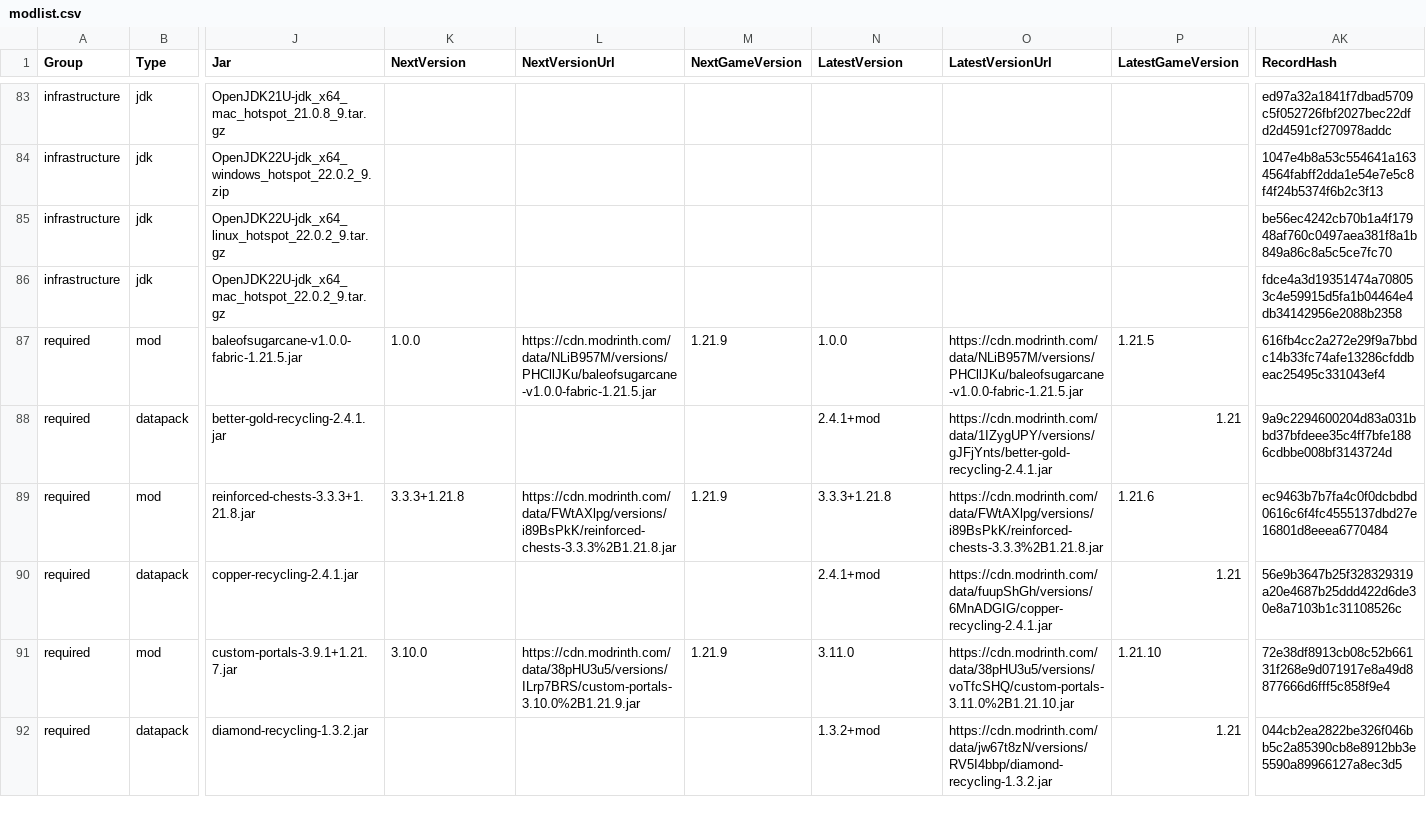
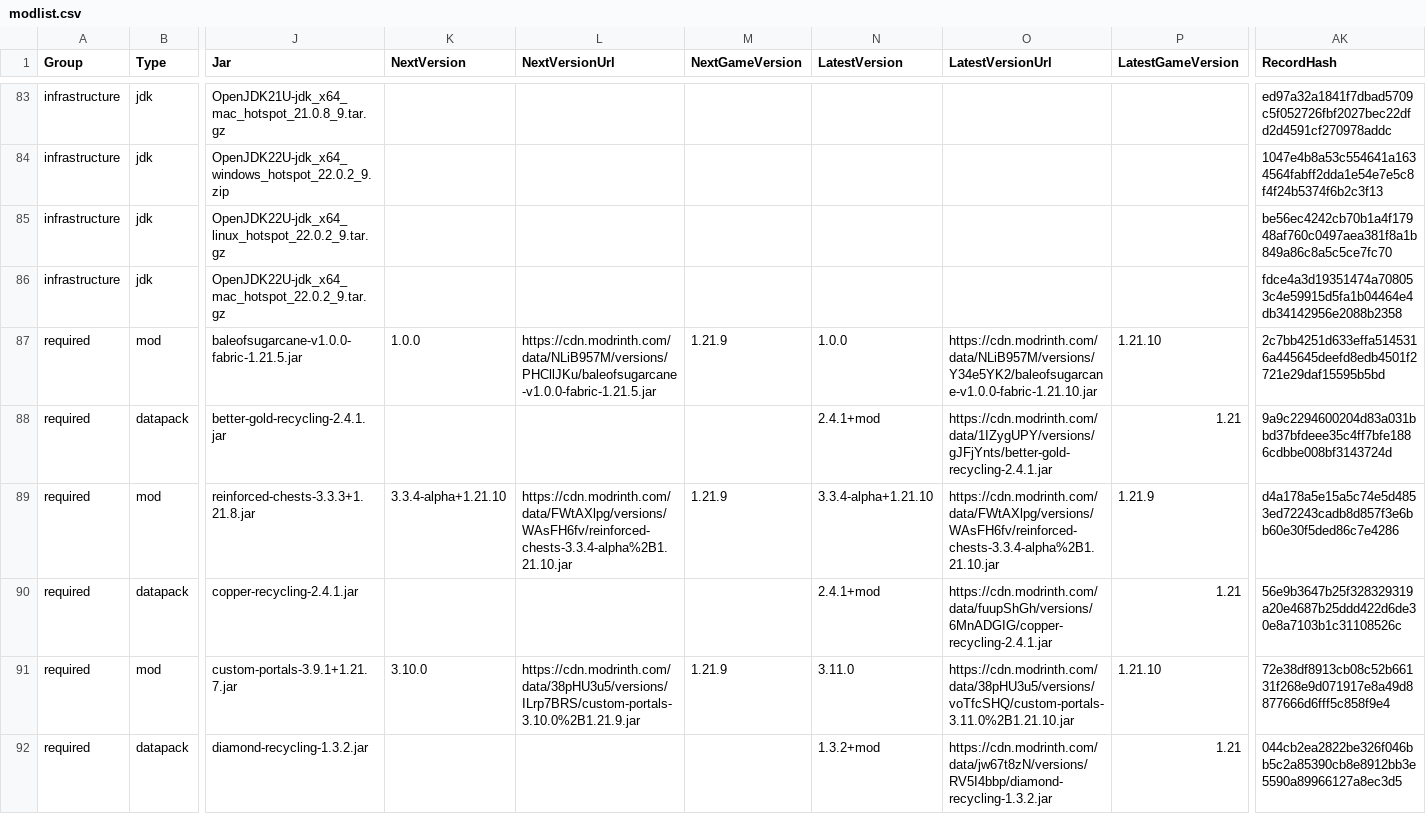
Before and after one commit to survivorsunited/minecraft-mods-manager, a CSV file: modlist.csv, drawn as a sheet; only a part is shown, gaps mark what is left out; the diff covers the shown part only; the diff names each change by its address in the sheet, - before the commit and + after, or states it on an @@ line.

Commit message:
update db.

```diff
--- a/modlist.csv
+++ b/modlist.csv
-O87 (LatestVersionUrl): https://cdn.modrinth.com/data/NLiB957M/versions/PHCllJKu/baleofsugarcane-v1.0.0-fabric-1.21.5.jar
+O87 (LatestVersionUrl): https://cdn.modrinth.com/data/NLiB957M/versions/Y34e5YK2/baleofsugarcane-v1.0.0-fabric-1.21.10.jar
-P87 (LatestGameVersion): 1.21.5
+P87 (LatestGameVersion): 1.21.10
-AK87 (RecordHash): 616fb4cc2a272e29f9a7bbdc14b33fc74afe13286cfddbeac25495c331043ef4
+AK87 (RecordHash): 2c7bb4251d633effa5145316a445645deefd8edb4501f2721e29daf15595b5bd
-K89 (NextVersion): 3.3.3+1.21.8
+K89 (NextVersion): 3.3.4-alpha+1.21.10
-L89 (NextVersionUrl): https://cdn.modrinth.com/data/FWtAXlpg/versions/i89BsPkK/reinforced-chests-3.3.3%2B1.21.8.jar
+L89 (NextVersionUrl): https://cdn.modrinth.com/data/FWtAXlpg/versions/WAsFH6fv/reinforced-chests-3.3.4-alpha%2B1.21.10.jar
-N89 (LatestVersion): 3.3.3+1.21.8
+N89 (LatestVersion): 3.3.4-alpha+1.21.10
-O89 (LatestVersionUrl): https://cdn.modrinth.com/data/FWtAXlpg/versions/i89BsPkK/reinforced-chests-3.3.3%2B1.21.8.jar
+O89 (LatestVersionUrl): https://cdn.modrinth.com/data/FWtAXlpg/versions/WAsFH6fv/reinforced-chests-3.3.4-alpha%2B1.21.10.jar
-P89 (LatestGameVersion): 1.21.6
+P89 (LatestGameVersion): 1.21.9
-AK89 (RecordHash): ec9463b7b7fa4c0f0dcbdbd0616c6f4fc4555137dbd27e16801d8eeea6770484
+AK89 (RecordHash): d4a178a5e15a5c74e5d4853ed72243cadb8d857f3e6bb60e30f5ded86c7e4286
```
Also changed, not shown: 2 added rows and 128 edited cells elsewhere in this file.
